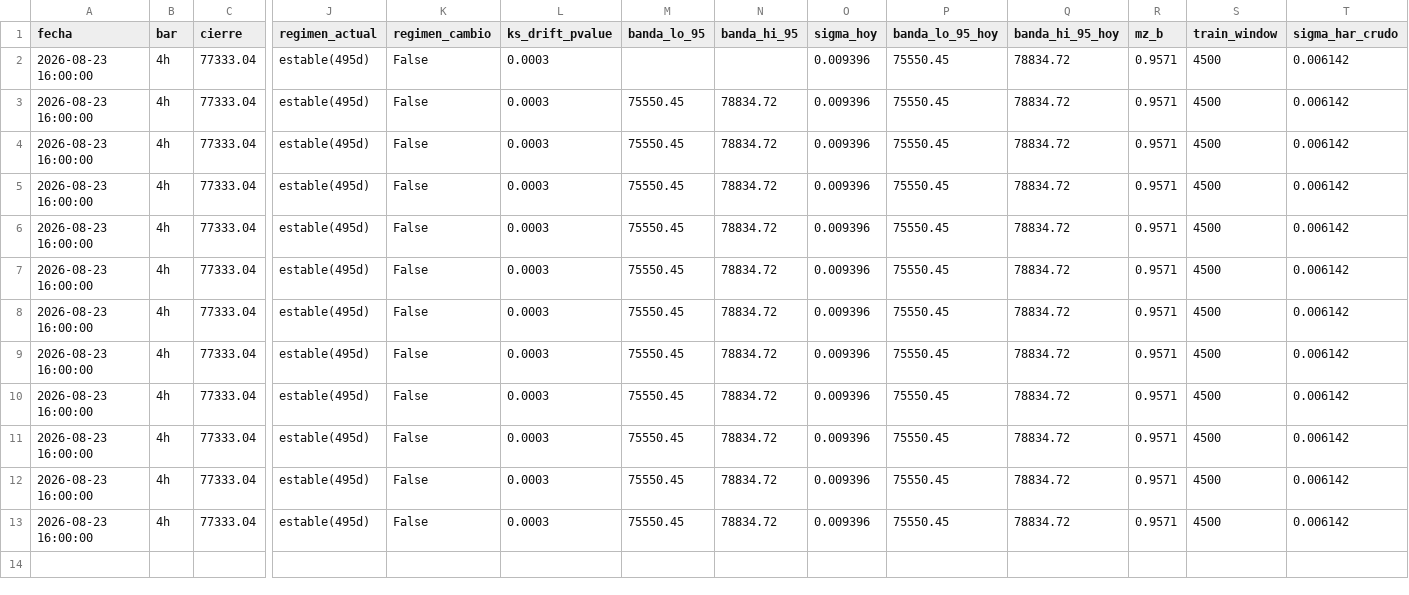
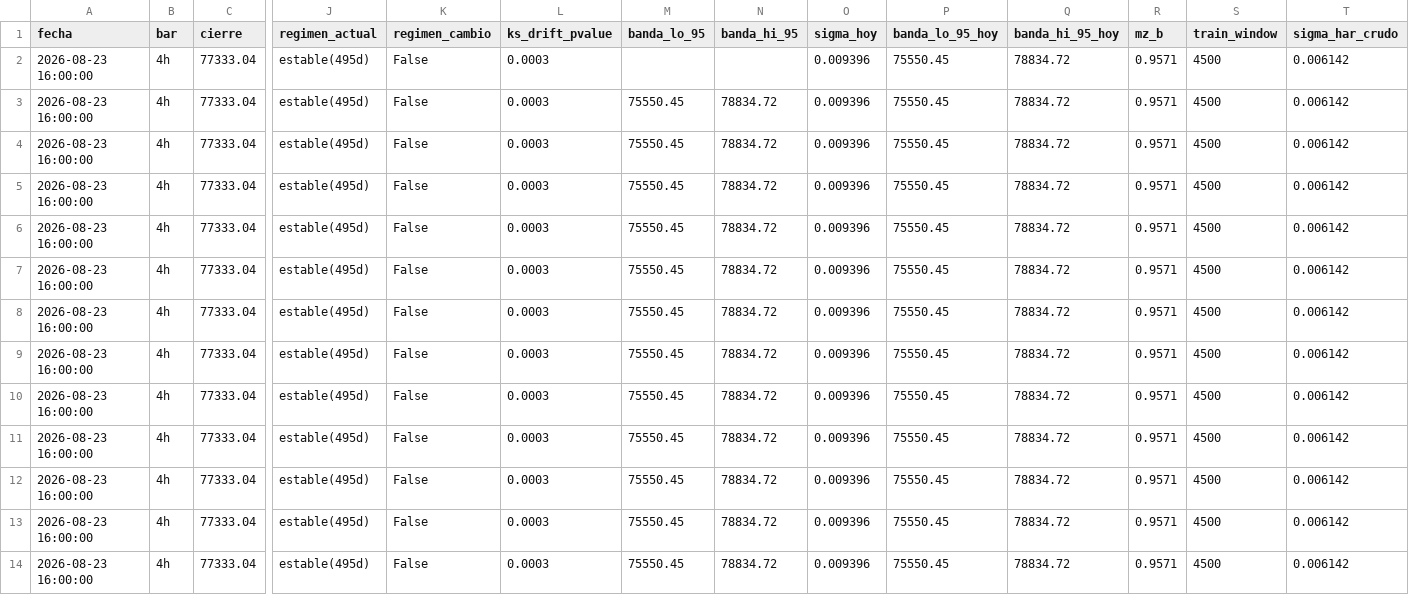
Before and after one commit to jwhinds74/btc-risk-bands, a CSV file: monitoring/health_log_4h.csv, drawn as a sheet; only a part is shown, gaps mark what is left out; rows hold the shown columns only; the diff names each change by its address in the sheet, - before the commit and + after, or states it on an @@ line.

Commit message:
monitor 4h: 2026-08-25 20:38

```diff
--- a/monitoring/health_log_4h.csv
+++ b/monitoring/health_log_4h.csv
+row 14: 2026-08-23 16:00:00 | 4h | 77333.04 | estable(495d) | False | 0.0003 | 75550.45 | 78834.72 | 0.009396 | 75550.45 | 78834.72 | 0.9571 | 4500 | 0.006142
```
Also changed, not shown: 1 other file.
